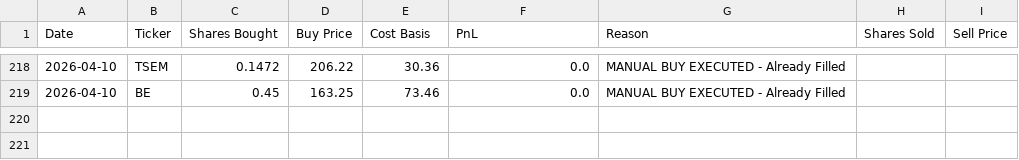
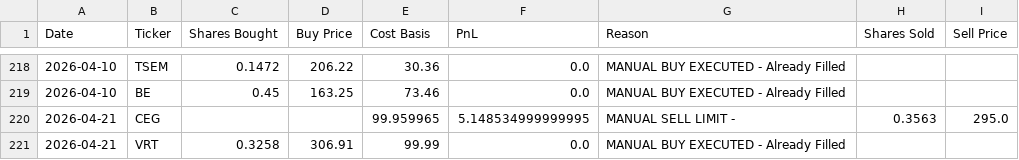
Before and after one commit to ofergr/ChatGPT-Micro-Cap-Experiment, a CSV file: Start Your Own/chatgpt_trade_log.csv, drawn as a sheet; only a part is shown, gaps mark what is left out; the diff names each change by its address in the sheet, - before the commit and + after, or states it on an @@ line.

```diff
--- a/Start Your Own/chatgpt_trade_log.csv
+++ b/Start Your Own/chatgpt_trade_log.csv
+row 220: 2026-04-21 | CEG |  |  | 99.959965 | 5.148534999999995 | MANUAL SELL LIMIT - | 0.3563 | 295.0
+row 221: 2026-04-21 | VRT | 0.3258 | 306.91 | 99.99 | 0.0 | MANUAL BUY EXECUTED - Already Filled
```
Also changed, not shown: Start Your Own/chatgpt_portfolio_update.csv.
